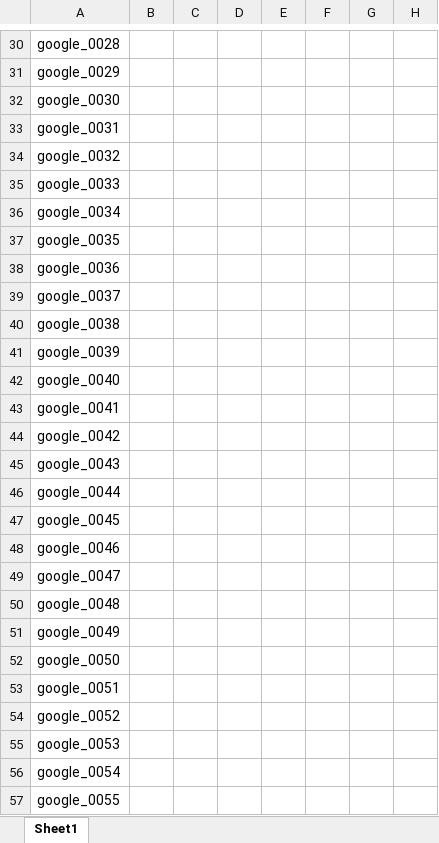
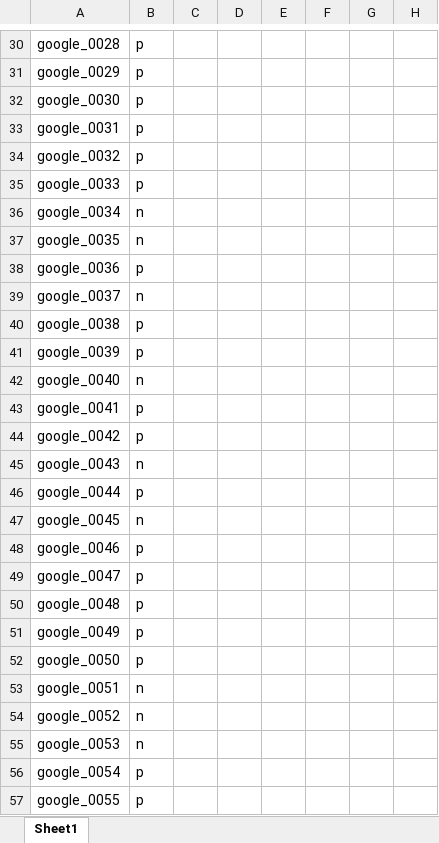
Before and after one commit to Coldlapse/PixelZoom, an Excel workbook: Research_src/Result.xlsx, sheet Sheet1, drawn as a sheet; only a part is shown, gaps mark what is left out; values as stored, in another font and other column widths than the file's, no borders; the diff covers the shown part only; the diff names each change by its address in the sheet, - before the commit and + after, or states it on an @@ line.

```diff
--- a/Research_src/Result.xlsx (sheet Sheet1)
+++ b/Research_src/Result.xlsx (sheet Sheet1)
-B30:B35: (empty)
+B30:B35: p
-B36:B37: (empty)
+B36:B37: n
-B38: (empty)
+B38: p
-B39: (empty)
+B39: n
-B40:B41: (empty)
+B40:B41: p
-B42: (empty)
+B42: n
-B43:B44: (empty)
+B43:B44: p
-B45: (empty)
+B45: n
-B46: (empty)
+B46: p
-B47: (empty)
+B47: n
-B48:B52: (empty)
+B48:B52: p
-B53:B55: (empty)
+B53:B55: n
-B56:B57: (empty)
+B56:B57: p
```
Also changed, not shown: 972 edited cells elsewhere in this sheet.
